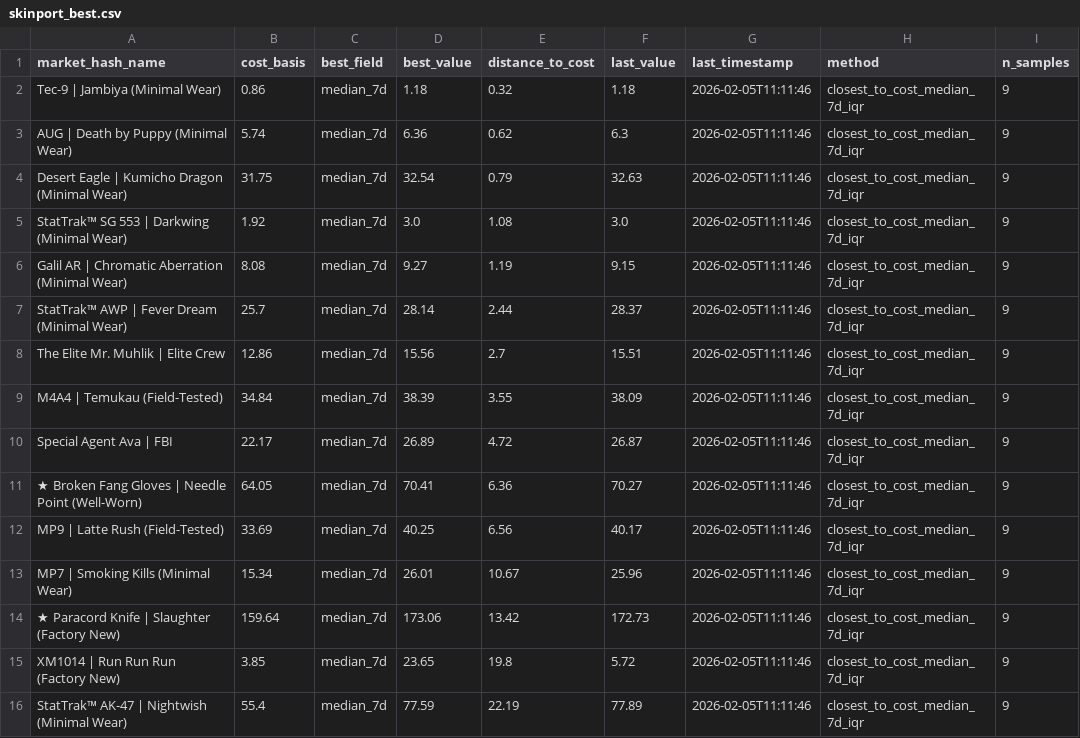
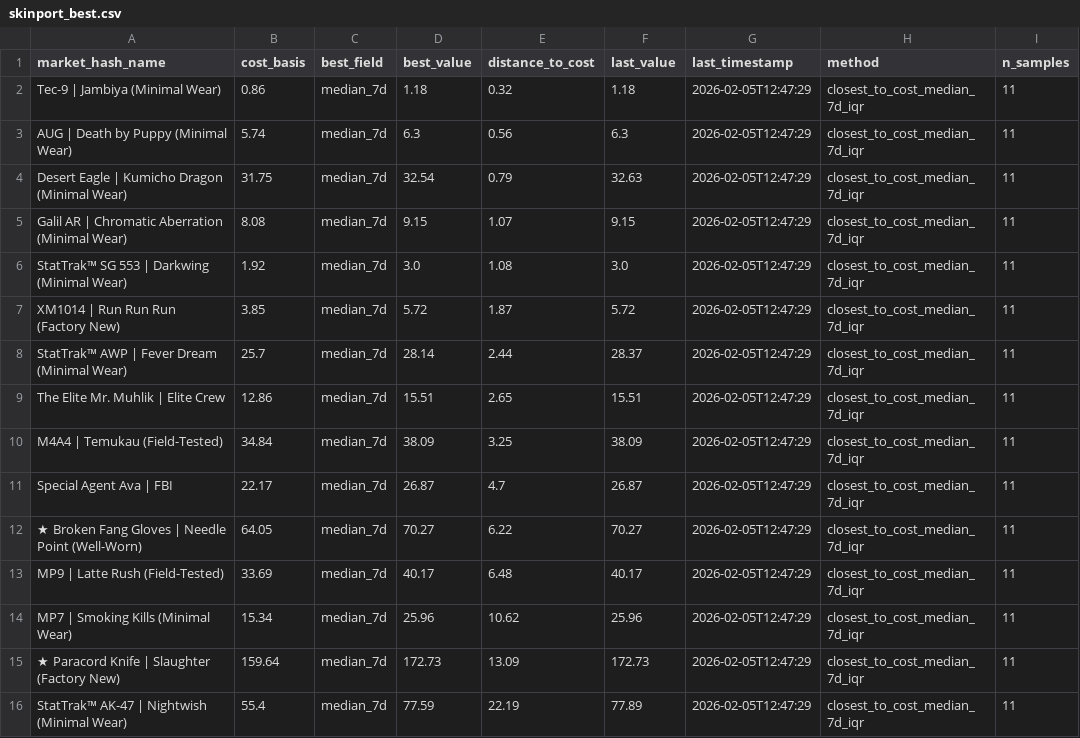
Before and after one commit to jpcarrascom2311-commits/skinport-tracker, a CSV file: skinport_best.csv, drawn as a sheet.

```diff
--- a/skinport_best.csv
+++ b/skinport_best.csv
@@ -1,16 +1,16 @@
 market_hash_name,cost_basis,best_field,best_value,distance_to_cost,last_value,last_timestamp,method,n_samples
-Tec-9 | Jambiya (Minimal Wear),0.86,median_7d,1.18,0.32,1.18,2026-02-05T11:11:46,closest_to_cost_median_7d_iqr,9
-AUG | Death by Puppy (Minimal Wear),5.74,median_7d,6.36,0.62,6.3,2026-02-05T11:11:46,closest_to_cost_median_7d_iqr,9
-Desert Eagle | Kumicho Dragon (Minimal Wear),31.75,median_7d,32.54,0.79,32.63,2026-02-05T11:11:46,closest_to_cost_median_7d_iqr,9
-StatTrak™ SG 553 | Darkwing (Minimal Wear),1.92,median_7d,3.0,1.08,3.0,2026-02-05T11:11:46,closest_to_cost_median_7d_iqr,9
-Galil AR | Chromatic Aberration (Minimal Wear),8.08,median_7d,9.27,1.19,9.15,2026-02-05T11:11:46,closest_to_cost_median_7d_iqr,9
-StatTrak™ AWP | Fever Dream (Minimal Wear),25.7,median_7d,28.14,2.44,28.37,2026-02-05T11:11:46,closest_to_cost_median_7d_iqr,9
-The Elite Mr. Muhlik | Elite Crew,12.86,median_7d,15.56,2.7,15.51,2026-02-05T11:11:46,closest_to_cost_median_7d_iqr,9
-M4A4 | Temukau (Field-Tested),34.84,median_7d,38.39,3.55,38.09,2026-02-05T11:11:46,closest_to_cost_median_7d_iqr,9
-Special Agent Ava | FBI,22.17,median_7d,26.89,4.72,26.87,2026-02-05T11:11:46,closest_to_cost_median_7d_iqr,9
-★ Broken Fang Gloves | Needle Point (Well-Worn),64.05,median_7d,70.41,6.36,70.27,2026-02-05T11:11:46,closest_to_cost_median_7d_iqr,9
-MP9 | Latte Rush (Field-Tested),33.69,median_7d,40.25,6.56,40.17,2026-02-05T11:11:46,closest_to_cost_median_7d_iqr,9
-MP7 | Smoking Kills (Minimal Wear),15.34,median_7d,26.01,10.67,25.96,2026-02-05T11:11:46,closest_to_cost_median_7d_iqr,9
-★ Paracord Knife | Slaughter (Factory New),159.64,median_7d,173.06,13.42,172.73,2026-02-05T11:11:46,closest_to_cost_median_7d_iqr,9
-XM1014 | Run Run Run (Factory New),3.85,median_7d,23.65,19.8,5.72,2026-02-05T11:11:46,closest_to_cost_median_7d_iqr,9
-StatTrak™ AK-47 | Nightwish (Minimal Wear),55.4,median_7d,77.59,22.19,77.89,2026-02-05T11:11:46,closest_to_cost_median_7d_iqr,9
+Tec-9 | Jambiya (Minimal Wear),0.86,median_7d,1.18,0.32,1.18,2026-02-05T12:47:29,closest_to_cost_median_7d_iqr,11
+AUG | Death by Puppy (Minimal Wear),5.74,median_7d,6.3,0.56,6.3,2026-02-05T12:47:29,closest_to_cost_median_7d_iqr,11
+Desert Eagle | Kumicho Dragon (Minimal Wear),31.75,median_7d,32.54,0.79,32.63,2026-02-05T12:47:29,closest_to_cost_median_7d_iqr,11
+Galil AR | Chromatic Aberration (Minimal Wear),8.08,median_7d,9.15,1.07,9.15,2026-02-05T12:47:29,closest_to_cost_median_7d_iqr,11
+StatTrak™ SG 553 | Darkwing (Minimal Wear),1.92,median_7d,3.0,1.08,3.0,2026-02-05T12:47:29,closest_to_cost_median_7d_iqr,11
+XM1014 | Run Run Run (Factory New),3.85,median_7d,5.72,1.87,5.72,2026-02-05T12:47:29,closest_to_cost_median_7d_iqr,11
+StatTrak™ AWP | Fever Dream (Minimal Wear),25.7,median_7d,28.14,2.44,28.37,2026-02-05T12:47:29,closest_to_cost_median_7d_iqr,11
+The Elite Mr. Muhlik | Elite Crew,12.86,median_7d,15.51,2.65,15.51,2026-02-05T12:47:29,closest_to_cost_median_7d_iqr,11
+M4A4 | Temukau (Field-Tested),34.84,median_7d,38.09,3.25,38.09,2026-02-05T12:47:29,closest_to_cost_median_7d_iqr,11
+Special Agent Ava | FBI,22.17,median_7d,26.87,4.7,26.87,2026-02-05T12:47:29,closest_to_cost_median_7d_iqr,11
+★ Broken Fang Gloves | Needle Point (Well-Worn),64.05,median_7d,70.27,6.22,70.27,2026-02-05T12:47:29,closest_to_cost_median_7d_iqr,11
+MP9 | Latte Rush (Field-Tested),33.69,median_7d,40.17,6.48,40.17,2026-02-05T12:47:29,closest_to_cost_median_7d_iqr,11
+MP7 | Smoking Kills (Minimal Wear),15.34,median_7d,25.96,10.62,25.96,2026-02-05T12:47:29,closest_to_cost_median_7d_iqr,11
+★ Paracord Knife | Slaughter (Factory New),159.64,median_7d,172.73,13.09,172.73,2026-02-05T12:47:29,closest_to_cost_median_7d_iqr,11
+StatTrak™ AK-47 | Nightwish (Minimal Wear),55.4,median_7d,77.59,22.19,77.89,2026-02-05T12:47:29,closest_to_cost_median_7d_iqr,11
```
Also changed, not shown: skinport_latest.csv, 1 other file.
